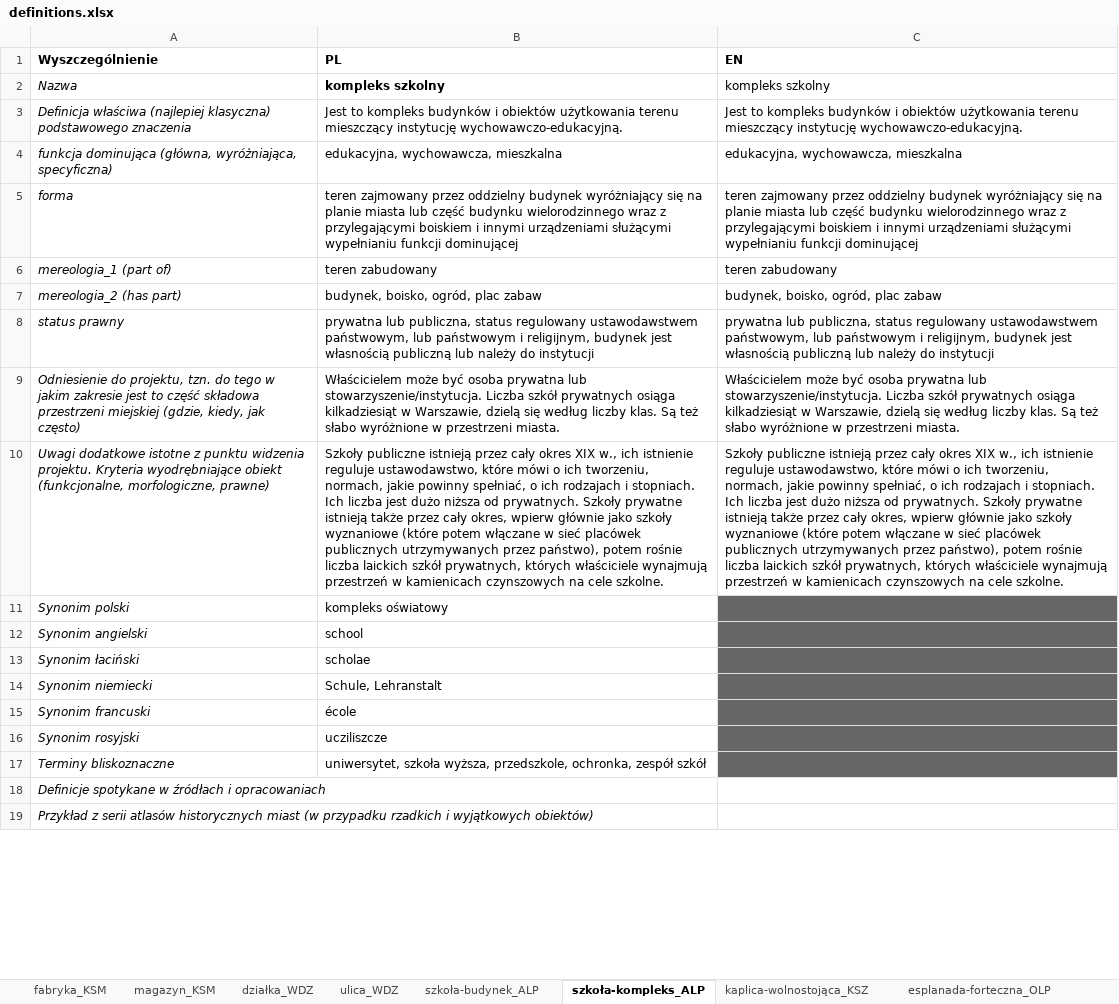
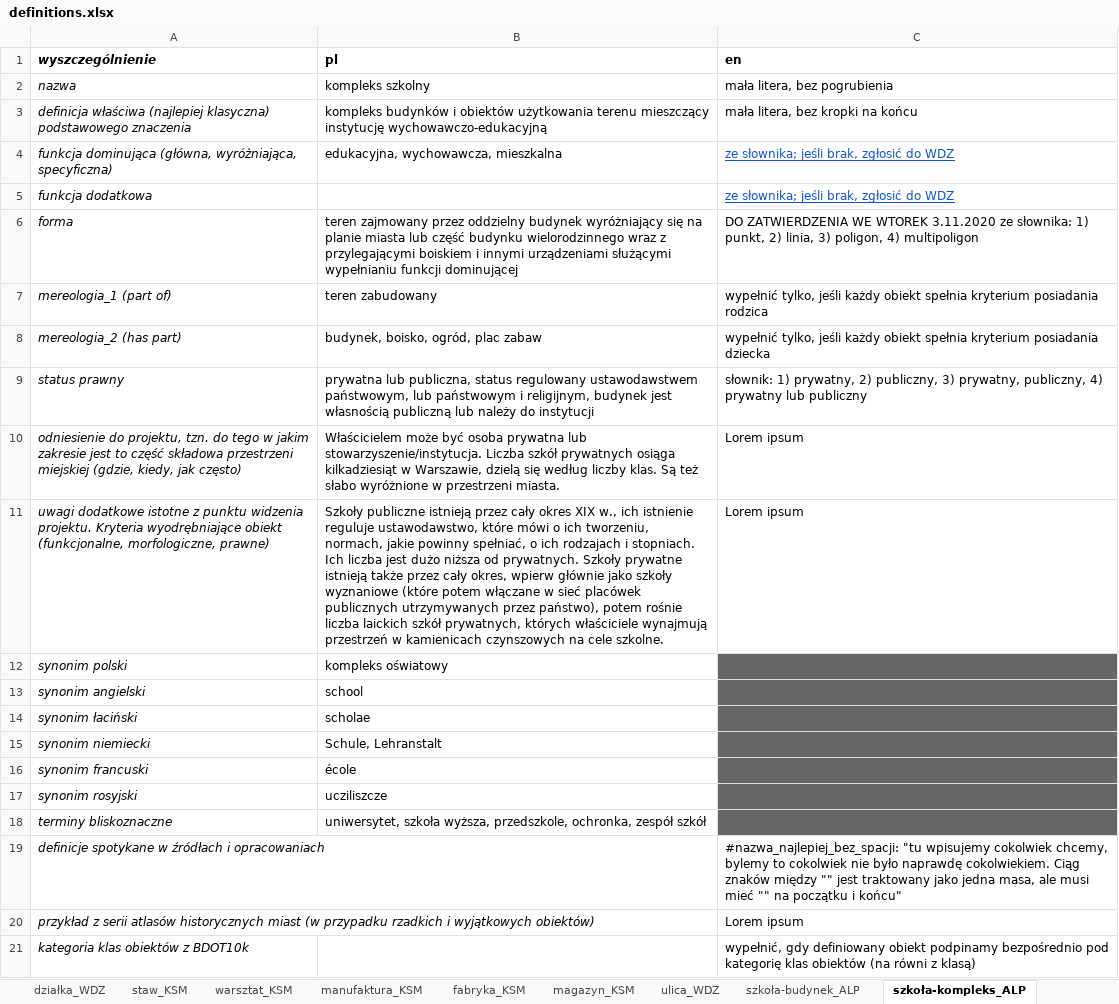
Before and after one commit to UrbanOnto/urbanonto, an Excel workbook: urbanonto_tools/data/definitions.xlsx, sheet szkoła-kompleks_ALP, drawn as a sheet; only a part is shown; values as stored, in another font and other column widths than the file's, no borders; removed rows and columns are numbered as before the commit, all else as after; the diff covers the shown part only; the diff names each change by its address in the sheet, - before the commit and + after, or states it on an @@ line.

Commit message:
code improvements and fix to labe in bdot10k
Signed-off-by: Pawel Garbacz <pawel.garbacz@makolab.com>

```diff
--- a/urbanonto_tools/data/definitions.xlsx (sheet szkoła-kompleks_ALP)
+++ b/urbanonto_tools/data/definitions.xlsx (sheet szkoła-kompleks_ALP)
+sheet tab: staw_KSM
+sheet tab: warsztat_KSM
+sheet tab: manufaktura_KSM
@@ sheet tab order changed: działka_WDZ | staw_KSM | warsztat_KSM | manufaktura_KSM | fabryka_KSM | magazyn_KSM | ulica_WDZ | szkoła-budynek_ALP | szkoła-kompleks_ALP @@
-row 1: Wyszczególnienie | PL | EN
+row 1: wyszczególnienie | pl | en
-A2: Nazwa
+A2: nazwa
-B2 bold: on
+B2 bold: off
-C2: kompleks szkolny
+C2: mała litera, bez pogrubienia
-row 3: Definicja właściwa (najlepiej klasyczna) podstawowego znaczenia | Jest to kompleks budynków i obiektów użytkowania terenu mieszczący instytucję wychowawczo-edukacyjną. | Jest to kompleks budynków i obiektów użytkowania terenu mieszczący instytucję wychowawczo-edukacyjną.
+row 3: definicja właściwa (najlepiej klasyczna) podstawowego znaczenia | kompleks budynków i obiektów użytkowania terenu mieszczący instytucję wychowawczo-edukacyjną | mała litera, bez kropki na końcu
-C4: edukacyjna, wychowawcza, mieszkalna
+C4: ze słownika; jeśli brak, zgłosić do WDZ
@@ C4 underline: off → on, text colour: black → #1155CC @@
+row 5: funkcja dodatkowa |  | ze słownika; jeśli brak, zgłosić do WDZ
-C6: teren zajmowany przez oddzielny budynek wyróżniający się na planie miasta lub część budynku wielorodzinnego wraz z przylegającymi boiskiem i innymi urządzeniami służącymi wypełnianiu funkcji dominującej
+C6: DO ZATWIERDZENIA WE WTOREK 3.11.2020 ze słownika: 1) punkt, 2) linia, 3) poligon, 4) multipoligon
-C7: teren zabudowany
+C7: wypełnić tylko, jeśli każdy obiekt spełnia kryterium posiadania rodzica
-C8: budynek, boisko, ogród, plac zabaw
+C8: wypełnić tylko, jeśli każdy obiekt spełnia kryterium posiadania dziecka
-C9: prywatna lub publiczna, status regulowany ustawodawstwem państwowym, lub państwowym i religijnym, budynek jest własnością publiczną lub należy do instytucji
+C9: słownik: 1) prywatny, 2) publiczny, 3) prywatny, publiczny, 4) prywatny lub publiczny
-A10: Odniesienie do projektu,…
+A10: odniesienie do projektu,…
-C10: Właścicielem może być osoba prywatna lub stowarzyszenie/instytucja. Liczba szkół prywatnych osiąga kilkadziesiąt w Warszawie, dzielą się według liczby klas. Są też słabo wyróżnione w przestrzeni miasta.
+C10: Lorem ipsum
-A11: Uwagi dodatkowe istotne…
+A11: uwagi dodatkowe istotne…
-C11: Szkoły publiczne istnieją przez cały okres XIX w., ich istnienie reguluje ustawodawstwo, które mówi o ich tworzeniu, normach, jakie powinny spełniać, o ich rodzajach i stopniach. Ich liczba jest dużo niższa od prywatnych. Szkoły prywatne istnieją także przez cały okres, wpierw głównie jako szkoły wyznaniowe (które potem włączane w sieć placówek publicznych utrzymywanych przez państwo), potem rośnie liczba laickich szkół prywatnych, których właściciele wynajmują przestrzeń w kamienicach czynszowych na cele szkolne.
+C11: Lorem ipsum
-A12: Synonim polski
+A12: synonim polski
-A13: Synonim angielski
+A13: synonim angielski
-A14: Synonim łaciński
+A14: synonim łaciński
-A15: Synonim niemiecki
+A15: synonim niemiecki
-A16: Synonim francuski
+A16: synonim francuski
-A17: Synonim rosyjski
+A17: synonim rosyjski
-A18: Terminy bliskoznaczne
+A18: terminy bliskoznaczne
-row 18: Definicje spotykane w źródłach i opracowaniach
-row 19: Przykład z serii atlasów historycznych miast (w przypadku rzadkich i wyjątkowych obiektów)
+row 19: definicje spotykane w źródłach i opracowaniach |  | #nazwa_najlepiej_bez_spacji: "tu wpisujemy cokolwiek chcemy, bylemy to cokolwiek nie było naprawdę cokolwiekiem. Ciąg znaków między "" jest traktowany jako jedna masa, ale musi mieć "" na początku i końcu"
+row 20: przykład z serii atlasów historycznych miast (w przypadku rzadkich i wyjątkowych obiektów) |  | Lorem ipsum
+row 21: kategoria klas obiektów z BDOT10k |  | wypełnić, gdy definiowany obiekt podpinamy bezpośrednio pod kategorię klas obiektów (na równi z klasą)
```
Also changed, not shown: 1 added row, 6 edited cells and cell formats elsewhere in this sheet, sheet esplanada-forteczna_OLP, sheet fabryka_KSM, sheet ulica_WDZ, sheet magazyn_KSM, sheet szkoła-budynek_ALP, sheet działka_WDZ, 9 more sheets, other sheet tabs, 13 other files.
